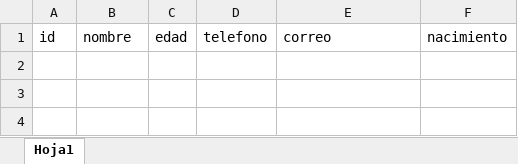
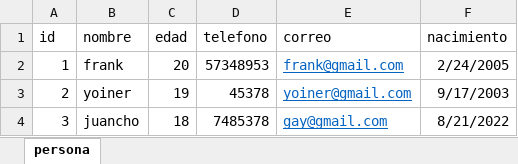
Before and after one commit to Drawel514/gitflow_practica, an Excel workbook: BaseCrudColabPersona.xlsx, sheet persona, drawn as a sheet; values as stored, in another font and other column widths than the file's, no borders; the diff names each change by its address in the sheet, - before the commit and + after, or states it on an @@ line.

Commit message:
actu develop

```diff
--- a/BaseCrudColabPersona.xlsx (sheet persona)
+++ b/BaseCrudColabPersona.xlsx (sheet persona)
-sheet tab: Hoja1
+sheet tab: persona
+row 2: 1 | frank | 20 | 57348953 | frank@gmail.com | 2/24/2005
+row 3: 2 | yoiner | 19 | 45378 | yoiner@gmail.com | 9/17/2003
+row 4: 3 | juancho | 18 | 7485378 | gay@gmail.com | 8/21/2022
```
